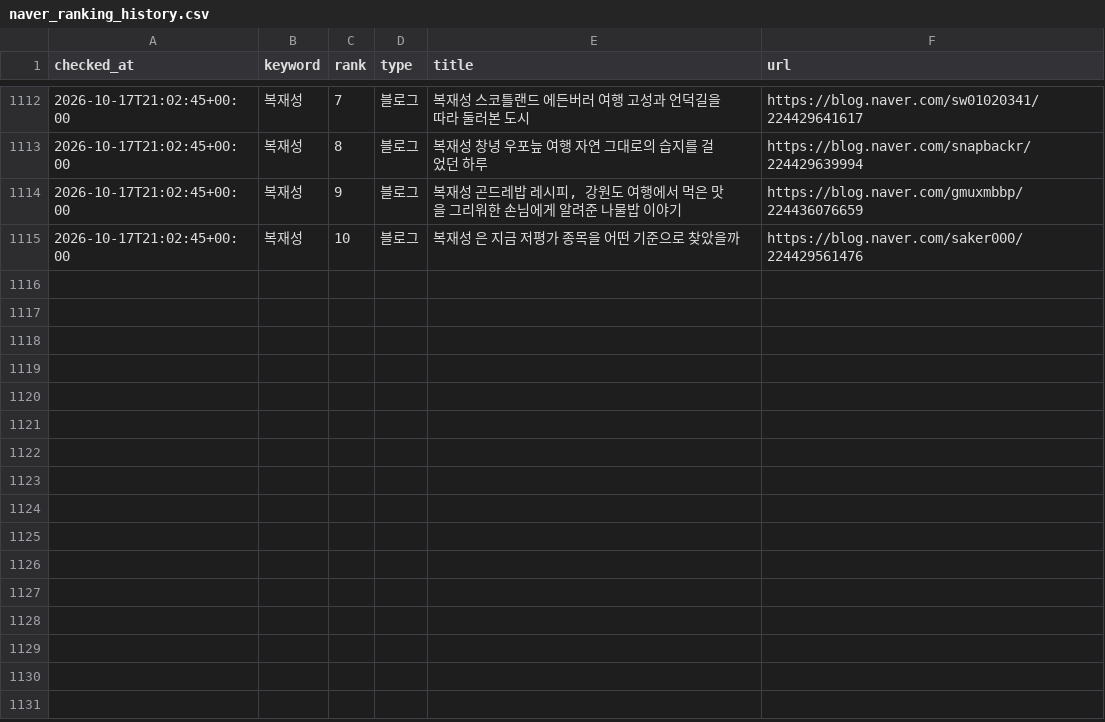
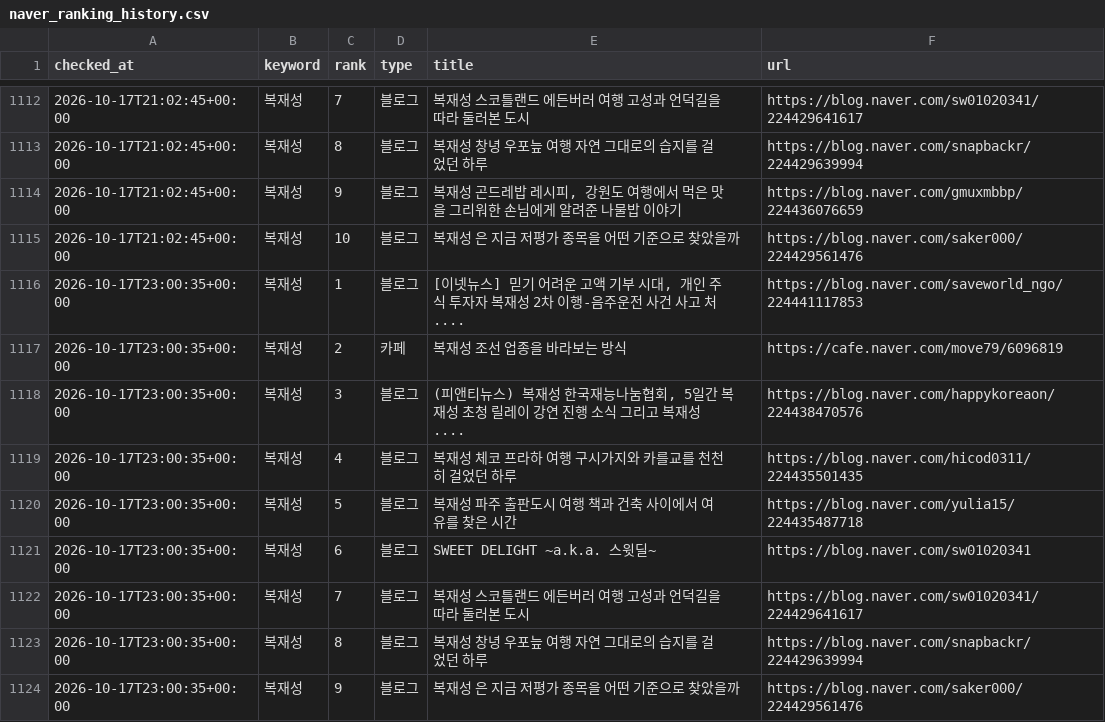
Before and after one commit to hanjaein/jisikgwangjang, a CSV file: data/naver_ranking_history.csv, drawn as a sheet; only a part is shown, gaps mark what is left out.

```diff
--- a/data/naver_ranking_history.csv
+++ b/data/naver_ranking_history.csv
@@ -1115 +1115,10 @@ checked_at,keyword,rank,type,title,url
 2026-10-17T21:02:45+00:00,복재성,10,블로그,복재성 은 지금 저평가 종목을 어떤 기준으로 찾았을까,https://blog.naver.com/saker000/224429561476
+2026-10-17T23:00:35+00:00,복재성,1,블로그,"[이넷뉴스] 믿기 어려운 고액 기부 시대, 개인 주식 투자자 복재성 2차 이행-음주운전 사건 사고 처....",https://blog.naver.com/saveworld_ngo/224441117853
+2026-10-17T23:00:35+00:00,복재성,2,카페,복재성 조선 업종을 바라보는 방식,https://cafe.naver.com/move79/6096819
+2026-10-17T23:00:35+00:00,복재성,3,블로그,"(피앤티뉴스) 복재성 한국재능나눔협회, 5일간 복재성 초청 릴레이 강연 진행 소식 그리고 복재성 ....",https://blog.naver.com/happykoreaon/224438470576
+2026-10-17T23:00:35+00:00,복재성,4,블로그,복재성 체코 프라하 여행 구시가지와 카를교를 천천히 걸었던 하루,https://blog.naver.com/hicod0311/224435501435
+2026-10-17T23:00:35+00:00,복재성,5,블로그,복재성 파주 출판도시 여행 책과 건축 사이에서 여유를 찾은 시간,https://blog.naver.com/yulia15/224435487718
+2026-10-17T23:00:35+00:00,복재성,6,블로그,SWEET DELIGHT ~a.k.a. 스윗딜~,https://blog.naver.com/sw01020341
+2026-10-17T23:00:35+00:00,복재성,7,블로그,복재성 스코틀랜드 에든버러 여행 고성과 언덕길을 따라 둘러본 도시,https://blog.naver.com/sw01020341/224429641617
+2026-10-17T23:00:35+00:00,복재성,8,블로그,복재성 창녕 우포늪 여행 자연 그대로의 습지를 걸었던 하루,https://blog.naver.com/snapbackr/224429639994
+2026-10-17T23:00:35+00:00,복재성,9,블로그,복재성 은 지금 저평가 종목을 어떤 기준으로 찾았을까,https://blog.naver.com/saker000/224429561476
```
Also changed, not shown: 1 other file.
